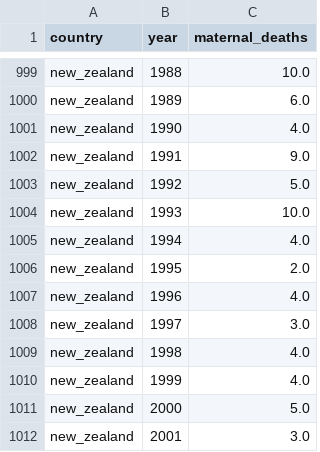
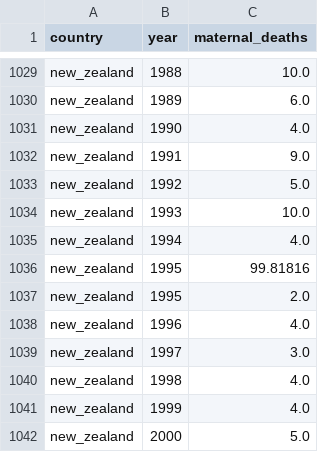
Before and after one commit to open-numbers/ddf--gapminder--hist_maternal_mort, a CSV file: ddf--datapoints--maternal_deaths--by--country--year.csv, drawn as a sheet; only a part is shown, gaps mark what is left out; the shorter side is filled out with more unchanged rows; the diff covers the shown part only; the diff names each change by its address in the sheet, - before the commit and + after, or states it on an @@ line.

```diff
--- a/ddf--datapoints--maternal_deaths--by--country--year.csv
+++ b/ddf--datapoints--maternal_deaths--by--country--year.csv
+row 1036: new_zealand | 1995 | 99.81816
```
Also changed, not shown: 30 added rows and 31 removed rows elsewhere in this file, ddf--datapoints--live_births--by--country--year.csv, ddf--datapoints--mm_rate--by--country--year.csv, 4 other files.
